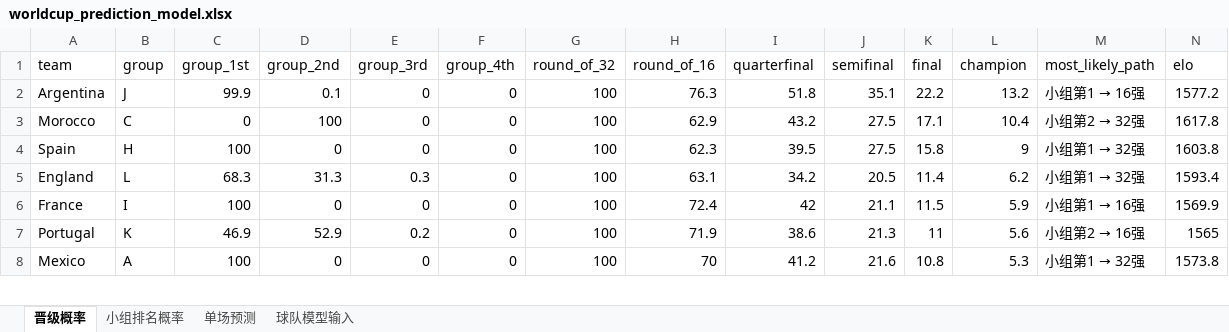
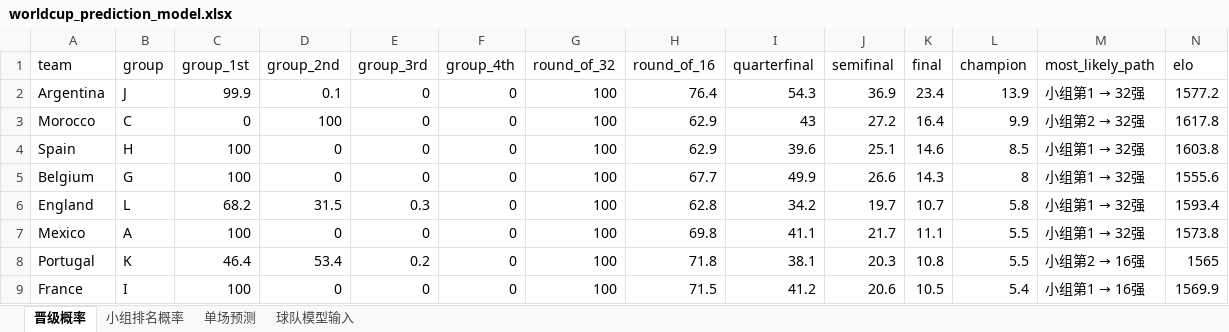
Before and after one commit to zhaojinwen2023-oss/World-Cup-2026, an Excel workbook: worldcup-schedule/output/worldcup_prediction_model.xlsx, sheet 晋级概率, drawn as a sheet; only a part is shown; values as stored, in another font and other column widths than the file's, no borders; removed rows and columns are numbered as before the commit, all else as after; rows hold the shown columns only; the diff covers the shown part only; the diff names each change by its address in the sheet, - before the commit and + after, or states it on an @@ line.

```diff
--- a/worldcup-schedule/output/worldcup_prediction_model.xlsx (sheet 晋级概率)
+++ b/worldcup-schedule/output/worldcup_prediction_model.xlsx (sheet 晋级概率)
-H2 (round_of_16): 76.3
+H2 (round_of_16): 76.4
-I2 (quarterfinal): 51.8
+I2 (quarterfinal): 54.3
-J2 (semifinal): 35.1
+J2 (semifinal): 36.9
-K2 (final): 22.2
+K2 (final): 23.4
-L2 (champion): 13.2
+L2 (champion): 13.9
@@ M2 (most_likely_path): 小组第1 → 16强 → 小组第1 → 32强 @@
-I3 (quarterfinal): 43.2
+I3 (quarterfinal): 43
-J3 (semifinal): 27.5
+J3 (semifinal): 27.2
-K3 (final): 17.1
+K3 (final): 16.4
-L3 (champion): 10.4
+L3 (champion): 9.9
-H4 (round_of_16): 62.3
+H4 (round_of_16): 62.9
-I4 (quarterfinal): 39.5
+I4 (quarterfinal): 39.6
-J4 (semifinal): 27.5
+J4 (semifinal): 25.1
-K4 (final): 15.8
+K4 (final): 14.6
-L4 (champion): 9
+L4 (champion): 8.5
+row 5: Belgium | G | 100 | 0 | 0 | 0 | 100 | 67.7 | 49.9 | 26.6 | 14.3 | 8 | 小组第1 → 32强 | 1555.6
-C6 (group_1st): 68.3
+C6 (group_1st): 68.2
-D6 (group_2nd): 31.3
+D6 (group_2nd): 31.5
-H6 (round_of_16): 63.1
+H6 (round_of_16): 62.8
-J6 (semifinal): 20.5
+J6 (semifinal): 19.7
-K6 (final): 11.4
+K6 (final): 10.7
-L6 (champion): 6.2
+L6 (champion): 5.8
-row 6: France | I | 100 | 0 | 0 | 0 | 100 | 72.4 | 42 | 21.1 | 11.5 | 5.9 | 小组第1 → 16强 | 1569.9
-row 7: Portugal | K | 46.9 | 52.9 | 0.2 | 0 | 100 | 71.9 | 38.6 | 21.3 | 11 | 5.6 | 小组第2 → 16强 | 1565
-H7 (round_of_16): 70
+H7 (round_of_16): 69.8
-I7 (quarterfinal): 41.2
+I7 (quarterfinal): 41.1
-J7 (semifinal): 21.6
+J7 (semifinal): 21.7
-K7 (final): 10.8
+K7 (final): 11.1
-L7 (champion): 5.3
+L7 (champion): 5.5
+row 8: Portugal | K | 46.4 | 53.4 | 0.2 | 0 | 100 | 71.8 | 38.1 | 20.3 | 10.8 | 5.5 | 小组第2 → 16强 | 1565
+row 9: France | I | 100 | 0 | 0 | 0 | 100 | 71.5 | 41.2 | 20.6 | 10.5 | 5.4 | 小组第1 → 16强 | 1569.9
```
Also changed, not shown: 8 added rows, 9 removed rows and 112 edited cells elsewhere in this sheet, sheet 球队模型输入, sheet 小组排名概率, sheet 单场预测, worldcup-schedule/output/worldcup_2026_schedule.xlsx, 12 other files.
